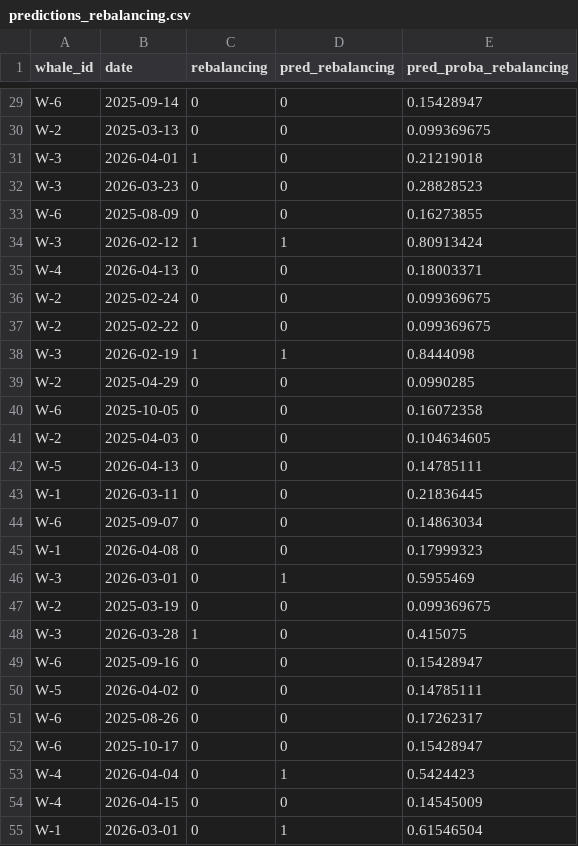
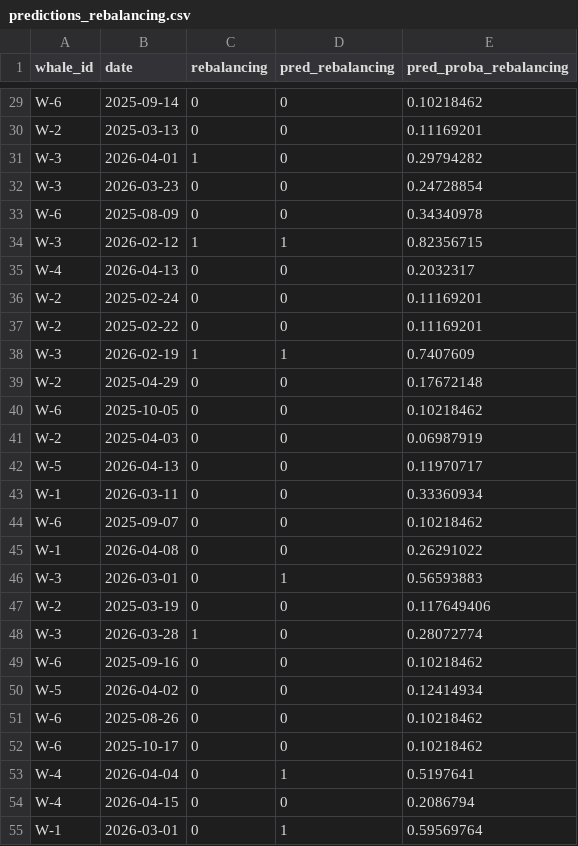
Before and after one commit to Igluminati/recursive-leverage-defi, a CSV file: analysis/whale-risk-supervised/predictions_rebalancing.csv, drawn as a sheet; only a part is shown, gaps mark what is left out; the diff covers the shown part only; the diff names each change by its address in the sheet, - before the commit and + after, or states it on an @@ line.

```diff
--- a/analysis/whale-risk-supervised/predictions_rebalancing.csv
+++ b/analysis/whale-risk-supervised/predictions_rebalancing.csv
-E29 (pred_proba_rebalancing): 0.15428947
+E29 (pred_proba_rebalancing): 0.10218462
-E30 (pred_proba_rebalancing): 0.099369675
+E30 (pred_proba_rebalancing): 0.11169201
-E31 (pred_proba_rebalancing): 0.21219018
+E31 (pred_proba_rebalancing): 0.29794282
-E32 (pred_proba_rebalancing): 0.28828523
+E32 (pred_proba_rebalancing): 0.24728854
-E33 (pred_proba_rebalancing): 0.16273855
+E33 (pred_proba_rebalancing): 0.34340978
-E34 (pred_proba_rebalancing): 0.80913424
+E34 (pred_proba_rebalancing): 0.82356715
-E35 (pred_proba_rebalancing): 0.18003371
+E35 (pred_proba_rebalancing): 0.2032317
-E36:E37 (pred_proba_rebalancing): 0.099369675
+E36:E37 (pred_proba_rebalancing): 0.11169201
-E38 (pred_proba_rebalancing): 0.8444098
+E38 (pred_proba_rebalancing): 0.7407609
-E39 (pred_proba_rebalancing): 0.0990285
+E39 (pred_proba_rebalancing): 0.17672148
-E40 (pred_proba_rebalancing): 0.16072358
+E40 (pred_proba_rebalancing): 0.10218462
-E41 (pred_proba_rebalancing): 0.104634605
+E41 (pred_proba_rebalancing): 0.06987919
-E42 (pred_proba_rebalancing): 0.14785111
+E42 (pred_proba_rebalancing): 0.11970717
-E43 (pred_proba_rebalancing): 0.21836445
+E43 (pred_proba_rebalancing): 0.33360934
-E44 (pred_proba_rebalancing): 0.14863034
+E44 (pred_proba_rebalancing): 0.10218462
-E45 (pred_proba_rebalancing): 0.17999323
+E45 (pred_proba_rebalancing): 0.26291022
-E46 (pred_proba_rebalancing): 0.5955469
+E46 (pred_proba_rebalancing): 0.56593883
-E47 (pred_proba_rebalancing): 0.099369675
+E47 (pred_proba_rebalancing): 0.117649406
-E48 (pred_proba_rebalancing): 0.415075
+E48 (pred_proba_rebalancing): 0.28072774
-E49 (pred_proba_rebalancing): 0.15428947
+E49 (pred_proba_rebalancing): 0.10218462
-E50 (pred_proba_rebalancing): 0.14785111
+E50 (pred_proba_rebalancing): 0.12414934
-E51 (pred_proba_rebalancing): 0.17262317
+E51 (pred_proba_rebalancing): 0.10218462
-E52 (pred_proba_rebalancing): 0.15428947
+E52 (pred_proba_rebalancing): 0.10218462
-E53 (pred_proba_rebalancing): 0.5424423
+E53 (pred_proba_rebalancing): 0.5197641
-E54 (pred_proba_rebalancing): 0.14545009
+E54 (pred_proba_rebalancing): 0.2086794
-E55 (pred_proba_rebalancing): 0.61546504
+E55 (pred_proba_rebalancing): 0.59569764
```
Also changed, not shown: 82 edited cells elsewhere in this file, analysis/whale-risk-supervised/predictions_stressed.csv, data/feature_engineering/data/aave/daily_panel.csv, 12 other files.
